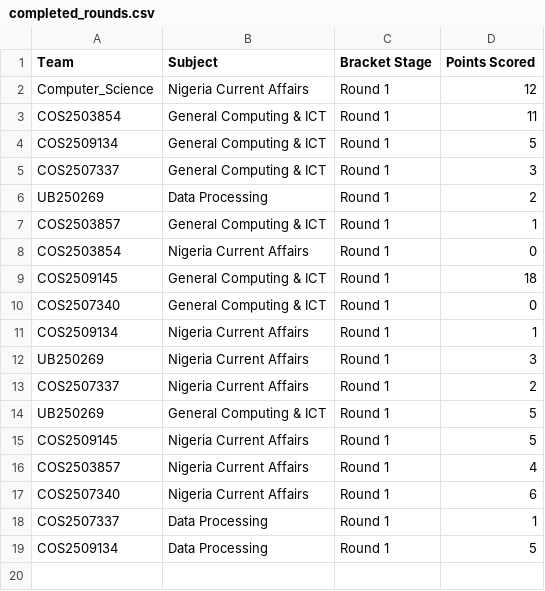
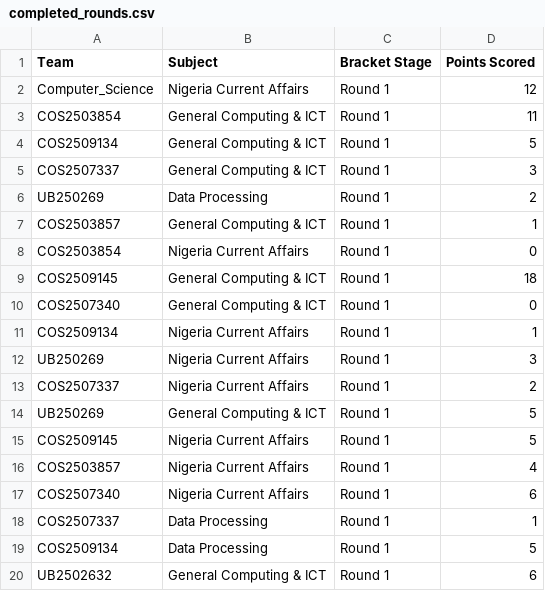
Before and after one commit to datascience-uniben/faculty_of_com_quiz, a CSV file: completed_rounds.csv, drawn as a sheet.

Commit message:
Log match activity entry: UB2502632

```diff
--- a/completed_rounds.csv
+++ b/completed_rounds.csv
@@ -19 +19,2 @@ COS2507337,Data Processing,Round 1,1
 COS2509134,Data Processing,Round 1,5
+UB2502632,General Computing & ICT,Round 1,6
```
